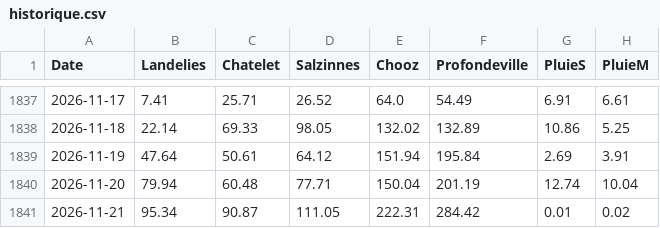
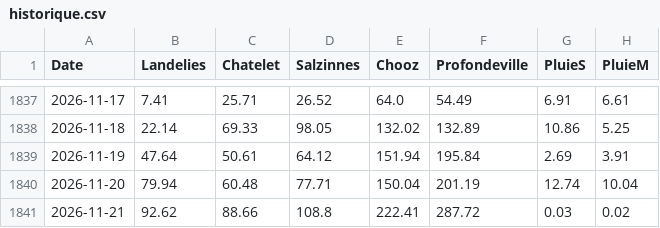
Before and after one commit to clem-tried-it/Guide-peche, a CSV file: data/historique.csv, drawn as a sheet; only a part is shown, gaps mark what is left out.

```diff
--- a/data/historique.csv
+++ b/data/historique.csv
@@ -1840,2 +1840,2 @@ Date,Landelies,Chatelet,Salzinnes,Chooz,Profondeville,PluieS,PluieM
 2026-11-20,79.94,60.48,77.71,150.04,201.19,12.74,10.04
-2026-11-21,95.34,90.87,111.05,222.31,284.42,0.01,0.02
+2026-11-21,92.62,88.66,108.8,222.41,287.72,0.03,0.02
```
Also changed, not shown: data/releves.csv, data/releves_10j.csv, 1 other file.
